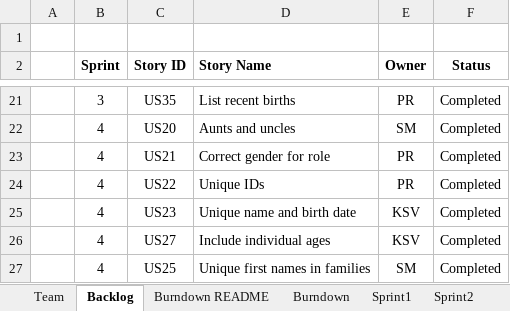
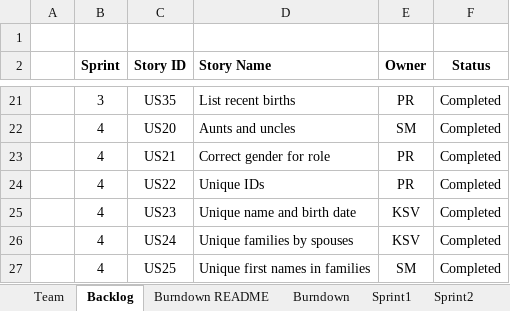
Before and after one commit to shivangmedhekar/CS555WS_Fall2022_Team7, an Excel workbook: Team07Report.xlsx, sheet Backlog, drawn as a sheet; only a part is shown, gaps mark what is left out; values as stored, in another font and other column widths than the file's, no borders; the diff names each change by its address in the sheet, - before the commit and + after, or states it on an @@ line.

Commit message:
Update Team07Report.xlsx

```diff
--- a/Team07Report.xlsx (sheet Backlog)
+++ b/Team07Report.xlsx (sheet Backlog)
-C26 (Story ID): US27
+C26 (Story ID): US24
-D26 (Story Name): Include individual ages
+D26 (Story Name): Unique families by spouses
```
